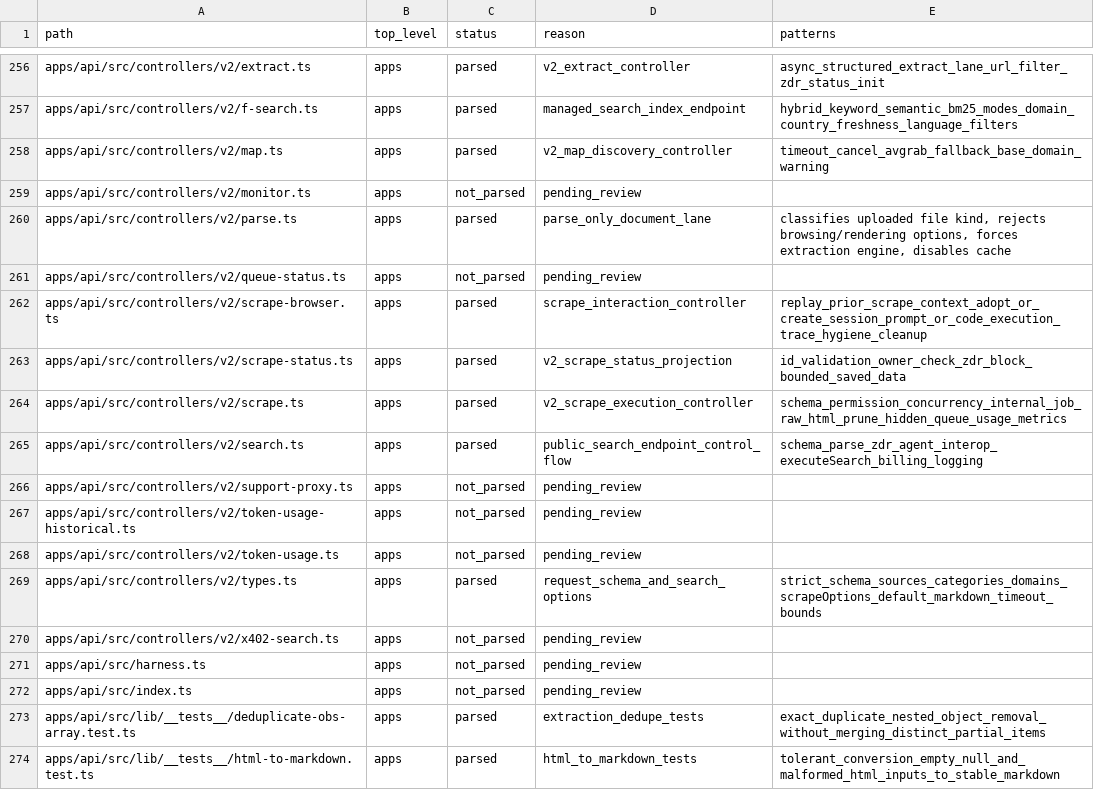
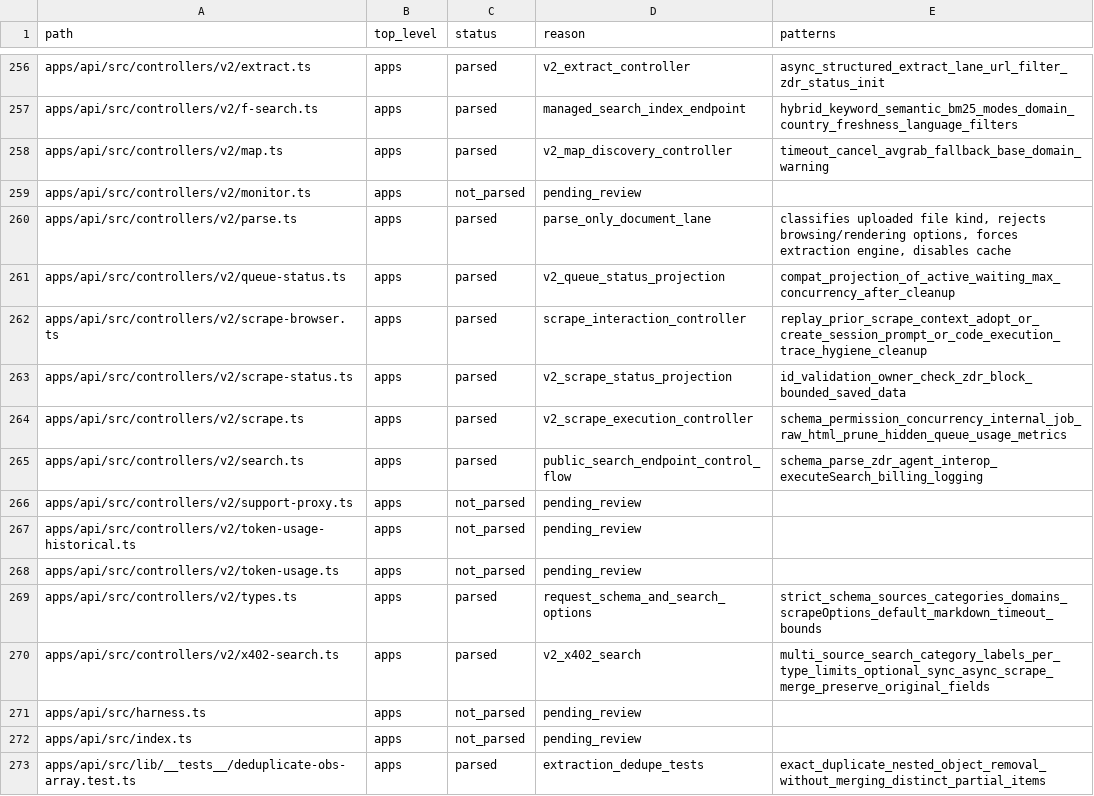
Before and after one commit to jakerslam/protheus, a TSV file: docs/workspace/FIRECRAWL_WEB_TOOLING_FILE_INVENTORY.tsv, drawn as a sheet; only a part is shown, gaps mark what is left out; the shorter side is filled out with more unchanged rows; the diff covers the shown part only.

Commit message:
docs(web): record firecrawl compatibility retrieval paths

```diff
--- a/docs/workspace/FIRECRAWL_WEB_TOOLING_FILE_INVENTORY.tsv
+++ b/docs/workspace/FIRECRAWL_WEB_TOOLING_FILE_INVENTORY.tsv
@@ -260,3 +260,3 @@ apps/api/src/controllers/v2/monitor.ts	apps	not_parsed	pending_review
 apps/api/src/controllers/v2/parse.ts	apps	parsed	parse_only_document_lane	classifies uploaded file kind, rejects browsing/rendering options, forces extraction engine, disables cache
-apps/api/src/controllers/v2/queue-status.ts	apps	not_parsed	pending_review	
+apps/api/src/controllers/v2/queue-status.ts	apps	parsed	v2_queue_status_projection	compat_projection_of_active_waiting_max_concurrency_after_cleanup
 apps/api/src/controllers/v2/scrape-browser.ts	apps	parsed	scrape_interaction_controller	replay_prior_scrape_context_adopt_or_create_session_prompt_or_code_execution_trace_hygiene_cleanup
@@ -269,3 +269,3 @@ apps/api/src/controllers/v2/token-usage.ts	apps	not_parsed	pending_review
 apps/api/src/controllers/v2/types.ts	apps	parsed	request_schema_and_search_options	strict_schema_sources_categories_domains_scrapeOptions_default_markdown_timeout_bounds
-apps/api/src/controllers/v2/x402-search.ts	apps	not_parsed	pending_review	
+apps/api/src/controllers/v2/x402-search.ts	apps	parsed	v2_x402_search	multi_source_search_category_labels_per_type_limits_optional_sync_async_scrape_merge_preserve_original_fields
 apps/api/src/harness.ts	apps	not_parsed	pending_review	
```
Also changed, not shown: 30 edited cells elsewhere in this file, 1 other file.
